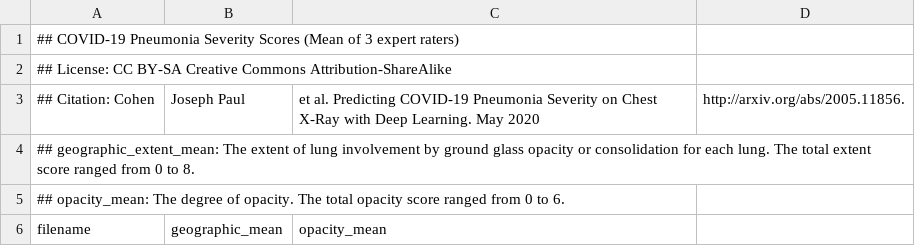
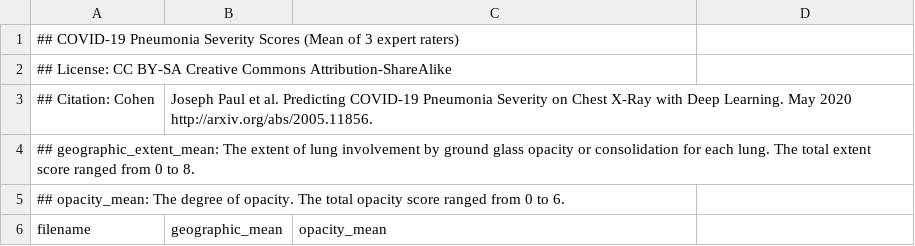
Before and after one commit to ieee8023/covid-chestxray-dataset, a CSV file: annotations/covid-severity-scores.csv, drawn as a sheet; only a part is shown.

Commit message:
Fix columns

```diff
--- a/annotations/covid-severity-scores.csv
+++ b/annotations/covid-severity-scores.csv
@@ -2,3 +2,3 @@
 ## License: CC BY-SA Creative Commons Attribution-ShareAlike
-## Citation: Cohen, Joseph Paul, et al. Predicting COVID-19 Pneumonia Severity on Chest X-Ray with Deep Learning. May 2020, http://arxiv.org/abs/2005.11856.
+## Citation: Cohen, Joseph Paul et al. Predicting COVID-19 Pneumonia Severity on Chest X-Ray with Deep Learning. May 2020 http://arxiv.org/abs/2005.11856.
 ## geographic_extent_mean: The extent of lung involvement by ground glass opacity or consolidation for each lung. The total extent score ranged from 0 to 8.
```
